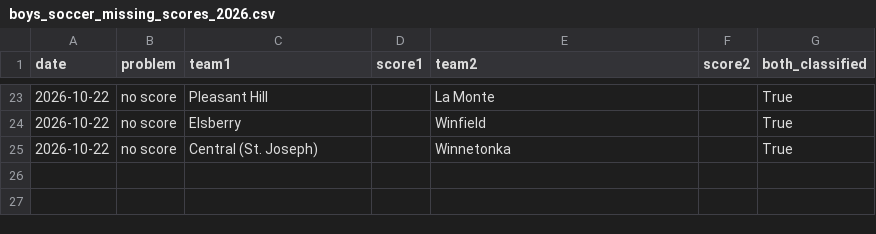
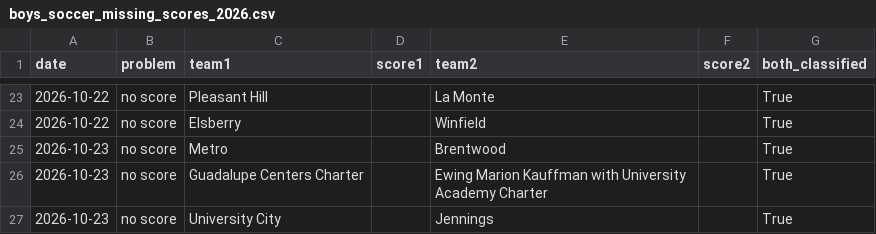
Before and after one commit to AllMOSports/Boys_Soccer_Ratings_2026, a CSV file: boys_soccer_missing_scores_2026.csv, drawn as a sheet; only a part is shown, gaps mark what is left out.

```diff
--- a/boys_soccer_missing_scores_2026.csv
+++ b/boys_soccer_missing_scores_2026.csv
@@ -24,2 +24,4 @@ date,problem,team1,score1,team2,score2,both_classified
 2026-10-22,no score,Elsberry,,Winfield,,True
-2026-10-22,no score,Central (St. Joseph),,Winnetonka,,True
+2026-10-23,no score,Metro,,Brentwood,,True
+2026-10-23,no score,Guadalupe Centers Charter,,Ewing Marion Kauffman with University Academy Charter,,True
+2026-10-23,no score,University City,,Jennings,,True
```
Also changed, not shown: boys_soccer_games_2026.csv, boys_soccer_games_2026_all.csv, 23 other files.
